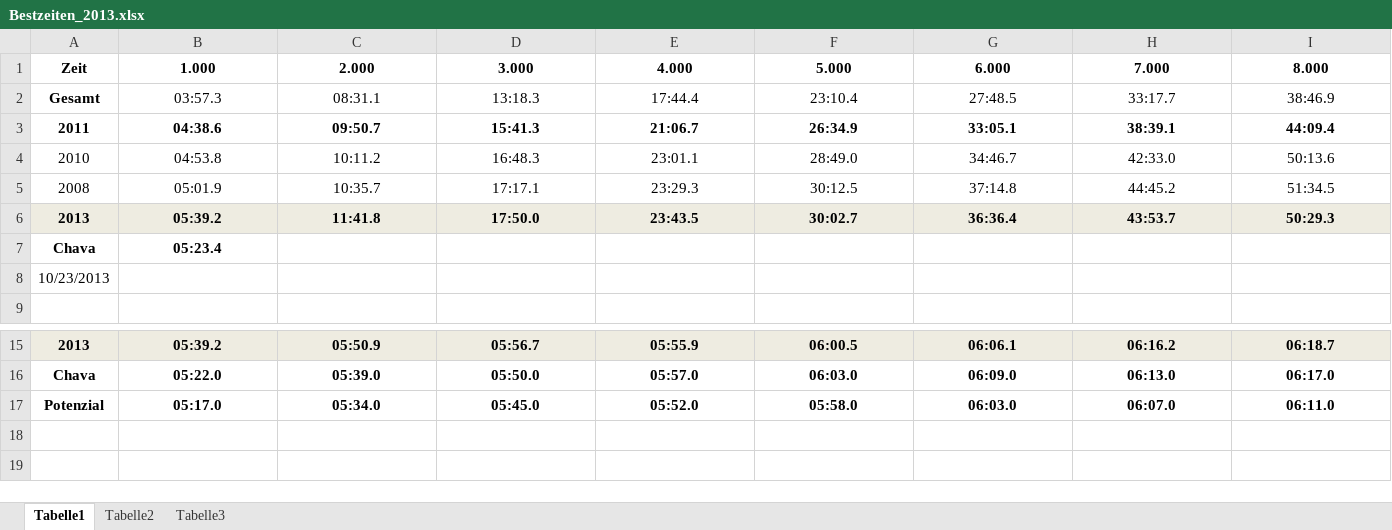
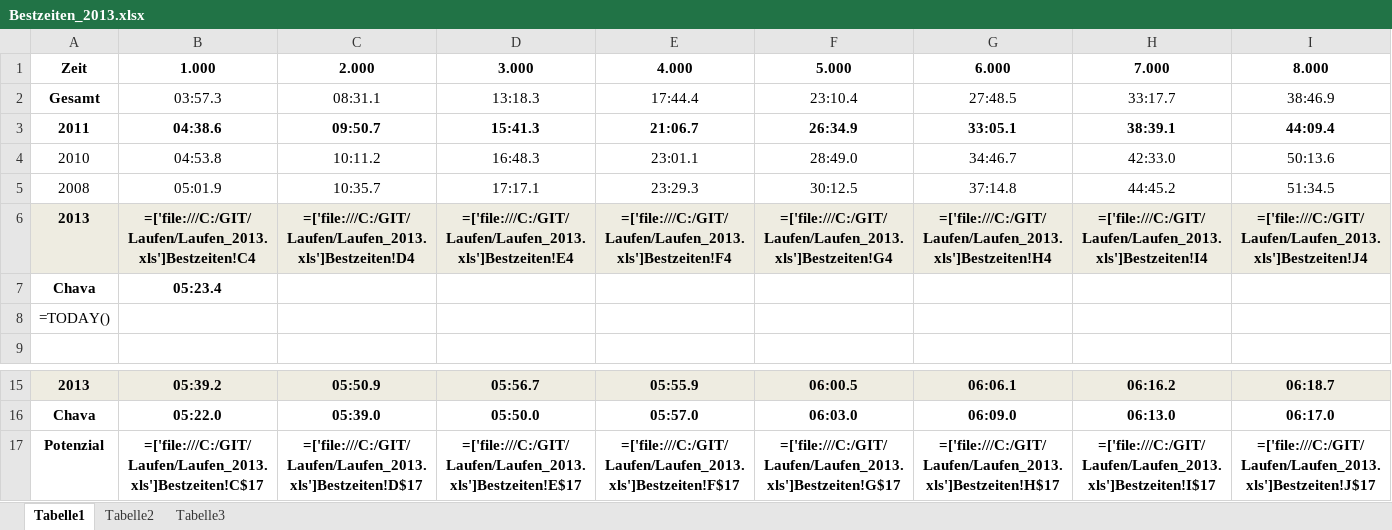
Before and after one commit to Seymi/Laufen, an Excel workbook: Bestzeiten_2013.xlsx, sheet Tabelle1, drawn as a sheet; only a part is shown, gaps mark what is left out; values as stored, in another font and other column widths than the file's, no borders; formulas without a stored value are shown as written; removed rows and columns are numbered as before the commit, all else as after; rows hold the shown columns only; the diff names each change by its address in the sheet, - before the commit and + after, or states it on an @@ line.

```diff
--- a/Bestzeiten_2013.xlsx (sheet Tabelle1)
+++ b/Bestzeiten_2013.xlsx (sheet Tabelle1)
-row 6: 2013 | 05:39.2 | 11:41.8 | 17:50.0 | 23:43.5 | 30:02.7 | 36:36.4 | 43:53.7 | 50:29.3
+row 6: 2013 | =['file:///C:/GIT/Laufen/Laufen_2013.xls']Bestzeiten!C4 | =['file:///C:/GIT/Laufen/Laufen_2013.xls']Bestzeiten!D4 | =['file:///C:/GIT/Laufen/Laufen_2013.xls']Bestzeiten!E4 | =['file:///C:/GIT/Laufen/Laufen_2013.xls']Bestzeiten!F4 | =['file:///C:/GIT/Laufen/Laufen_2013.xls']Bestzeiten!G4 | =['file:///C:/GIT/Laufen/Laufen_2013.xls']Bestzeiten!H4 | =['file:///C:/GIT/Laufen/Laufen_2013.xls']Bestzeiten!I4 | =['file:///C:/GIT/Laufen/Laufen_2013.xls']Bestzeiten!J4
-A8: 10/23/2013
+A8: =TODAY()
-row 17: Potenzial | 05:17.0 | 05:34.0 | 05:45.0 | 05:52.0 | 05:58.0 | 06:03.0 | 06:07.0 | 06:11.0
+row 17: Potenzial | =['file:///C:/GIT/Laufen/Laufen_2013.xls']Bestzeiten!C$17 | =['file:///C:/GIT/Laufen/Laufen_2013.xls']Bestzeiten!D$17 | =['file:///C:/GIT/Laufen/Laufen_2013.xls']Bestzeiten!E$17 | =['file:///C:/GIT/Laufen/Laufen_2013.xls']Bestzeiten!F$17 | =['file:///C:/GIT/Laufen/Laufen_2013.xls']Bestzeiten!G$17 | =['file:///C:/GIT/Laufen/Laufen_2013.xls']Bestzeiten!H$17 | =['file:///C:/GIT/Laufen/Laufen_2013.xls']Bestzeiten!I$17 | =['file:///C:/GIT/Laufen/Laufen_2013.xls']Bestzeiten!J$17
```
Also changed, not shown: 1 other file.
